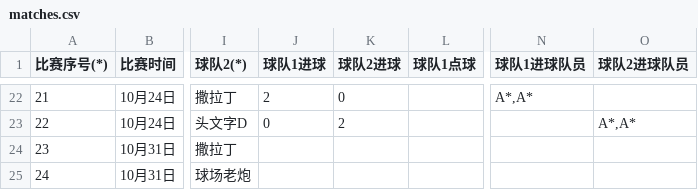
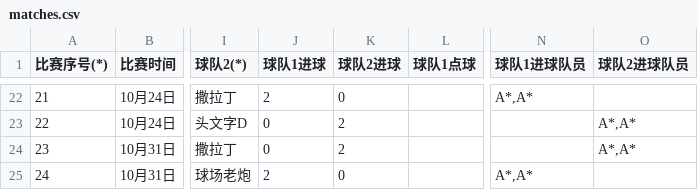
Before and after one commit to yifei-zhan/tournament-template-generator, a CSV file: input/matches.csv, drawn as a sheet; only a part is shown, gaps mark what is left out; the diff names each change by its address in the sheet, - before the commit and + after, or states it on an @@ line.

Commit message:
Update matches

```diff
--- a/input/matches.csv
+++ b/input/matches.csv
-J24 (球队1进球): (empty)
+J24 (球队1进球): 0
-K24 (球队2进球): (empty)
+K24 (球队2进球): 2
-O24 (球队2进球队员): (empty)
+O24 (球队2进球队员): A*,A*
-J25 (球队1进球): (empty)
+J25 (球队1进球): 2
-K25 (球队2进球): (empty)
+K25 (球队2进球): 0
-N25 (球队1进球队员): (empty)
+N25 (球队1进球队员): A*,A*
```
Also changed, not shown: 1 other file.
